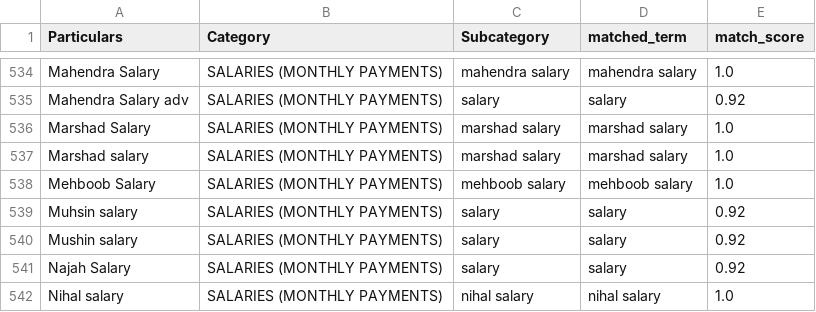
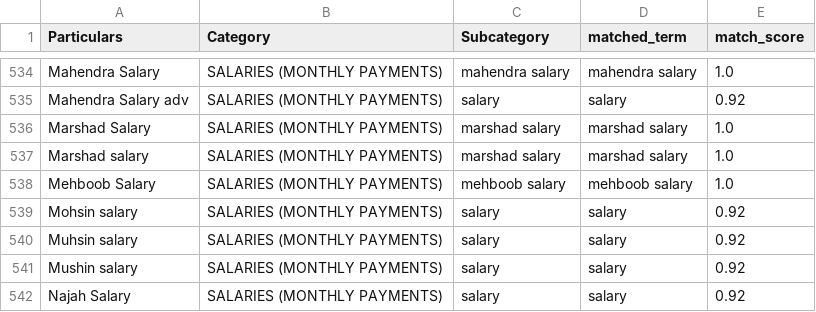
Before and after one commit to arjunotp/Dashboard, a CSV file: expense_particulars_category_mapping.csv, drawn as a sheet; only a part is shown, gaps mark what is left out; the shorter side is filled out with more unchanged rows.

Commit message:
Upload CSV expense_particulars_category_mapping.csv

```diff
--- a/expense_particulars_category_mapping.csv
+++ b/expense_particulars_category_mapping.csv
@@ -538,2 +538,3 @@ Marshad salary,SALARIES (MONTHLY PAYMENTS),marshad salary,marshad salary,1.0
 Mehboob Salary,SALARIES (MONTHLY PAYMENTS),mehboob salary,mehboob salary,1.0
+Mohsin salary,SALARIES (MONTHLY PAYMENTS),salary,salary,0.92
 Muhsin salary,SALARIES (MONTHLY PAYMENTS),salary,salary,0.92
```
